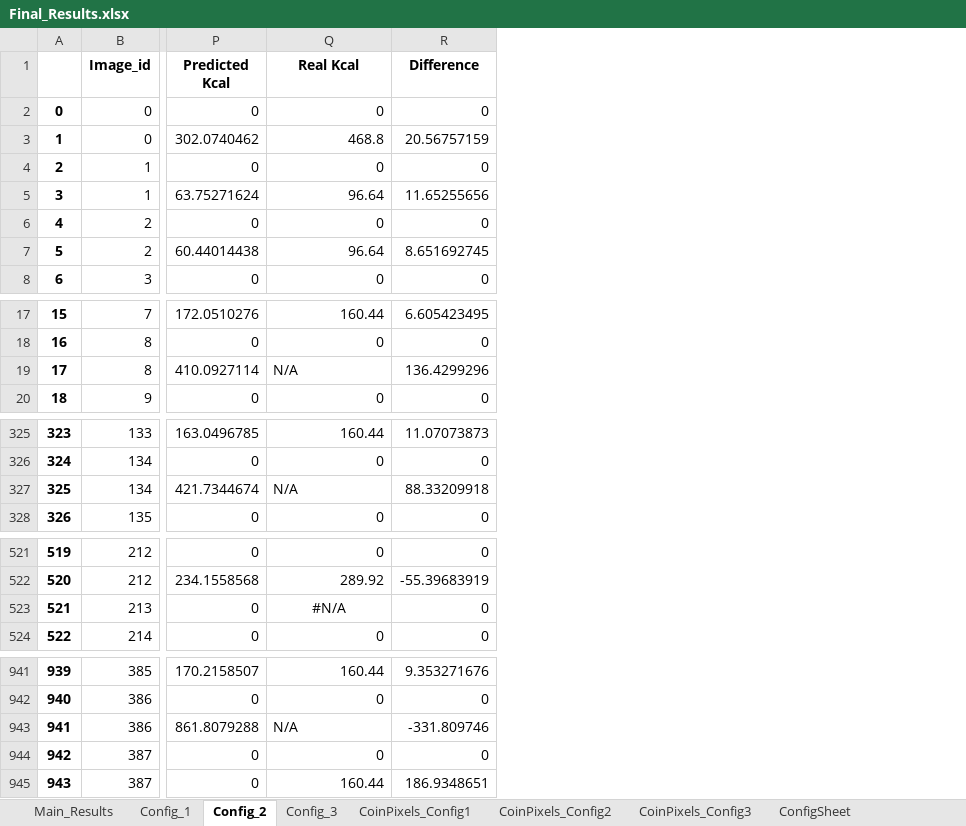
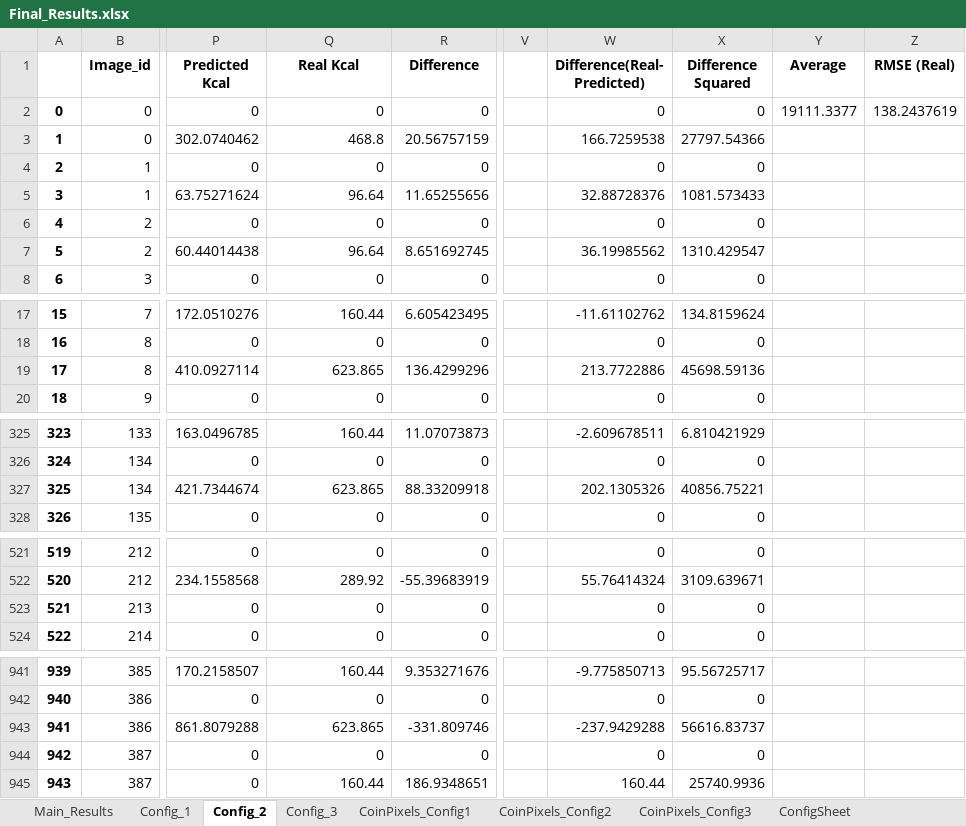
Before and after one commit to MatteiVella/Thesis, an Excel workbook: Thesis_Code/food_mask/Final_Results.xlsx, sheet Config_2, drawn as a sheet; only a part is shown, gaps mark what is left out; values as stored, in another font and other column widths than the file's, no borders; the diff names each change by its address in the sheet, - before the commit and + after, or states it on an @@ line.

```diff
--- a/Thesis_Code/food_mask/Final_Results.xlsx (sheet Config_2)
+++ b/Thesis_Code/food_mask/Final_Results.xlsx (sheet Config_2)
+column V, empty
+column W (Difference(Real- Predicted)), rows 2-8: 0 | 166.7259538 | 0 | 32.88728376 | 0 | 36.19985562 | 0; rows 17-20: -11.61102762 | 0 | 213.7722886 | 0; rows 325-328: -2.609678511 | 0 | 202.1305326 | 0; rows 521-524: 0 | 55.76414324 | 0 | 0; rows 941-945: -9.775850713 | 0 | -237.9429288 | 0 | 160.44
+column X (Difference Squared), rows 2-8: 0 | 27797.54366 | 0 | 1081.573433 | 0 | 1310.429547 | 0; rows 17-20: 134.8159624 | 0 | 45698.59136 | 0; rows 325-328: 6.810421929 | 0 | 40856.75221 | 0; rows 521-524: 0 | 3109.639671 | 0 | 0; rows 941-945: 95.56725717 | 0 | 56616.83737 | 0 | 25740.9936
+column Y (Average), row 2: 19111.3377
+column Z (RMSE (Real)), row 2: 138.2437619
-Q19 (Real Kcal): N/A
+Q19 (Real Kcal): 623.865
-Q327 (Real Kcal): N/A
+Q327 (Real Kcal): 623.865
-Q523 (Real Kcal): #N/A
+Q523 (Real Kcal): 0
-Q523 alignment: center
+Q523 alignment: right
-Q943 (Real Kcal): N/A
+Q943 (Real Kcal): 623.865
```
Also changed, not shown: sheet Config_3, sheet Config_1, sheet Main_Results, sheet ConfigSheet, 3 other files.
